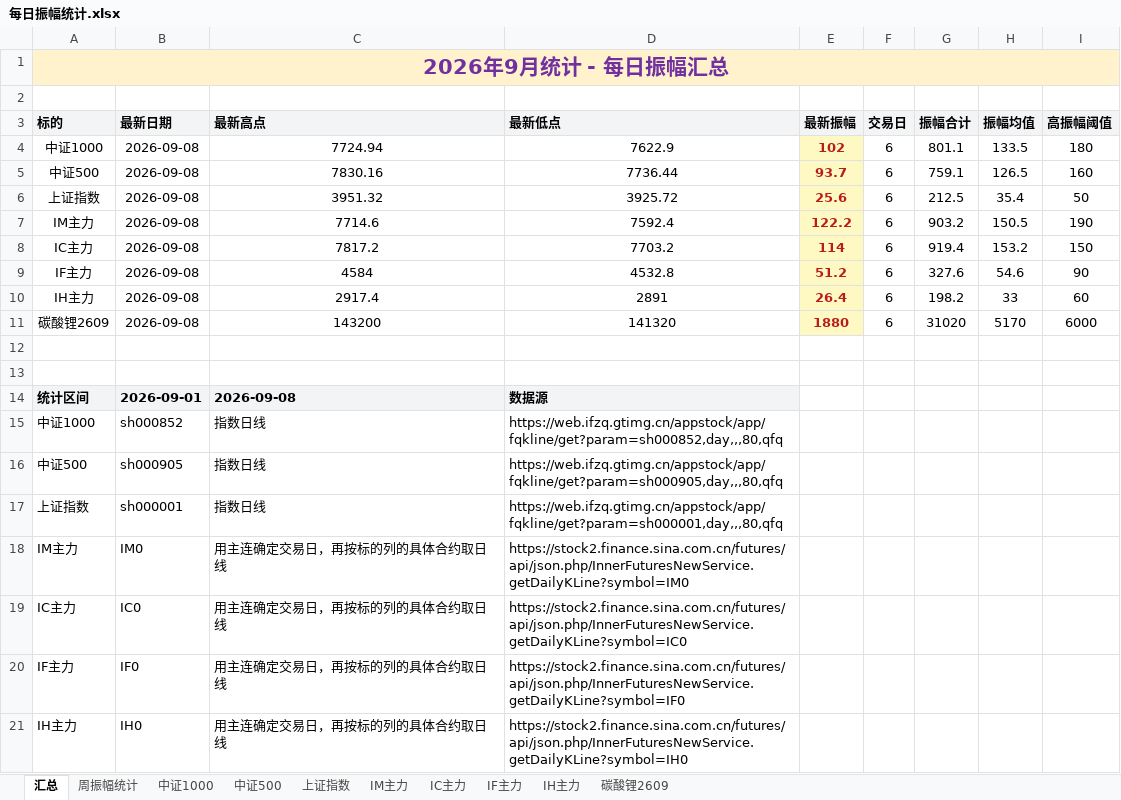
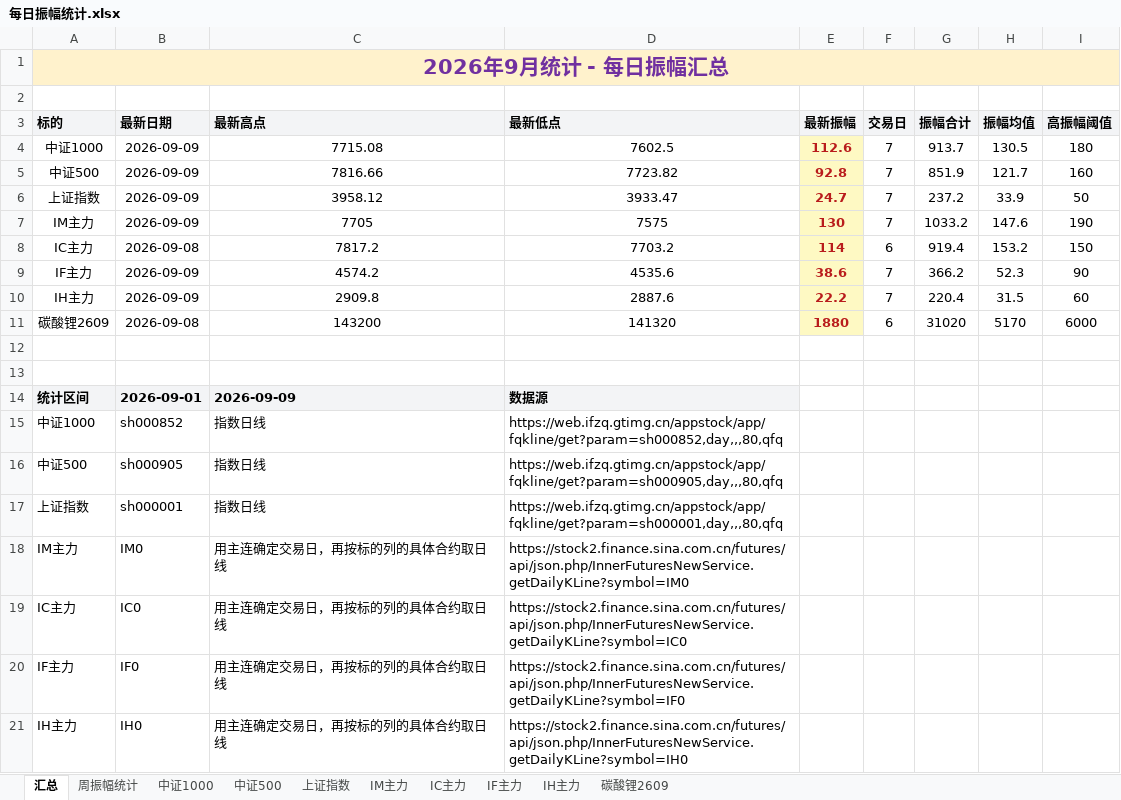
Before and after one commit to iputao-design/futures-amplitude-web, an Excel workbook: 每日振幅统计.xlsx, sheet 汇总, drawn as a sheet; only a part is shown; values as stored, in another font and other column widths than the file's, no borders; removed rows and columns are numbered as before the commit, all else as after; the diff names each change by its address in the sheet, - before the commit and + after, or states it on an @@ line.

```diff
--- a/每日振幅统计.xlsx (sheet 汇总)
+++ b/每日振幅统计.xlsx (sheet 汇总)
-row 4: 中证1000 | 2026-09-08 | 7724.94 | 7622.9 | 102 | 6 | 801.1 | 133.5 | 180
-row 5: 中证500 | 2026-09-08 | 7830.16 | 7736.44 | 93.7 | 6 | 759.1 | 126.5 | 160
-row 6: 上证指数 | 2026-09-08 | 3951.32 | 3925.72 | 25.6 | 6 | 212.5 | 35.4 | 50
-row 7: IM主力 | 2026-09-08 | 7714.6 | 7592.4 | 122.2 | 6 | 903.2 | 150.5 | 190
+row 4: 中证1000 | 2026-09-09 | 7715.08 | 7602.5 | 112.6 | 7 | 913.7 | 130.5 | 180
+row 5: 中证500 | 2026-09-09 | 7816.66 | 7723.82 | 92.8 | 7 | 851.9 | 121.7 | 160
+row 6: 上证指数 | 2026-09-09 | 3958.12 | 3933.47 | 24.7 | 7 | 237.2 | 33.9 | 50
+row 7: IM主力 | 2026-09-09 | 7705 | 7575 | 130 | 7 | 1033.2 | 147.6 | 190
-row 9: IF主力 | 2026-09-08 | 4584 | 4532.8 | 51.2 | 6 | 327.6 | 54.6 | 90
-row 10: IH主力 | 2026-09-08 | 2917.4 | 2891 | 26.4 | 6 | 198.2 | 33 | 60
+row 9: IF主力 | 2026-09-09 | 4574.2 | 4535.6 | 38.6 | 7 | 366.2 | 52.3 | 90
+row 10: IH主力 | 2026-09-09 | 2909.8 | 2887.6 | 22.2 | 7 | 220.4 | 31.5 | 60
-C14 (最新高点): 2026-09-08
+C14 (最新高点): 2026-09-09
```
Also changed, not shown: sheet 周振幅统计, sheet IF主力, sheet IH主力, sheet IM主力, sheet 中证500, sheet 上证指数, 1 more sheet, 每日振幅统计_2026.xlsx, 5 other files.
